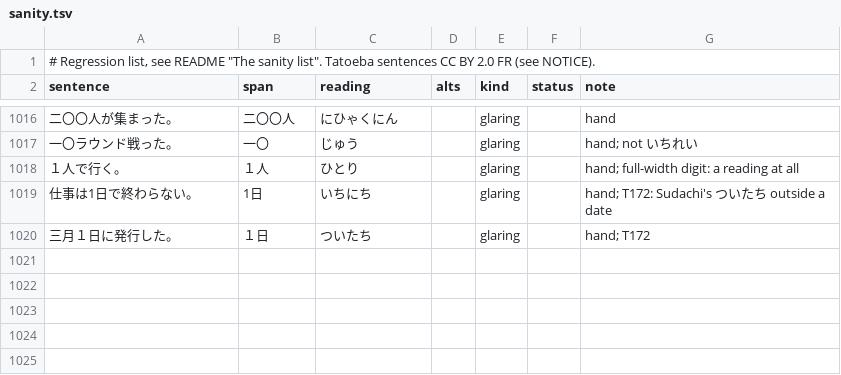
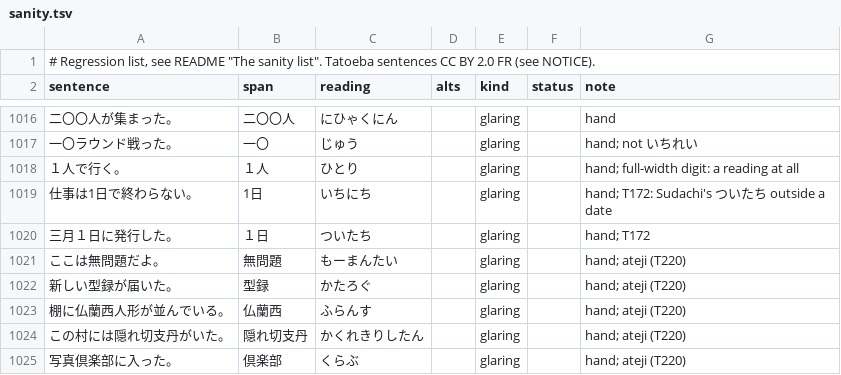
Before and after one commit to blankiekun/yurigana, a TSV file: eval/sanity.tsv, drawn as a sheet; only a part is shown, gaps mark what is left out.

Commit message:
Loanwords spelt in kanji that Sudachi cuts in pieces read as one unshown word (無問題 もーまんたい; ateji.tsv from JMdict) (T220) (#86)

```diff
--- a/eval/sanity.tsv
+++ b/eval/sanity.tsv
@@ -1020 +1020,6 @@ sentence	span	reading	alts	kind	status	note
 三月１日に発行した。	１日	ついたち		glaring		hand; T172
+ここは無問題だよ。	無問題	もーまんたい		glaring		hand; ateji (T220)
+新しい型録が届いた。	型録	かたろぐ		glaring		hand; ateji (T220)
+棚に仏蘭西人形が並んでいる。	仏蘭西	ふらんす		glaring		hand; ateji (T220)
+この村には隠れ切支丹がいた。	隠れ切支丹	かくれきりしたん		glaring		hand; ateji (T220)
+写真倶楽部に入った。	倶楽部	くらぶ		glaring		hand; ateji (T220)
```
Also changed, not shown: 8 other files.
